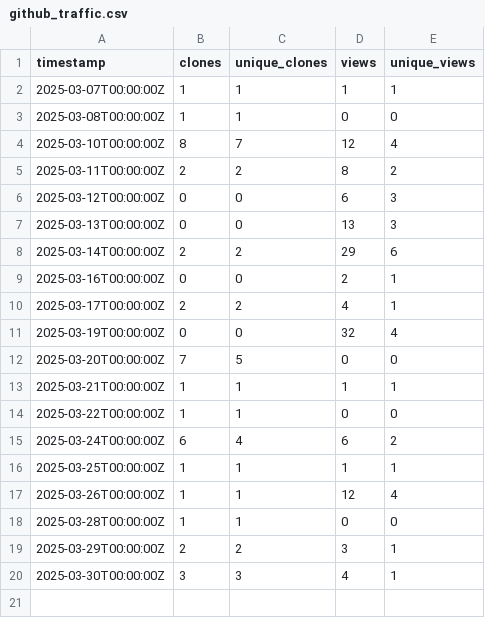
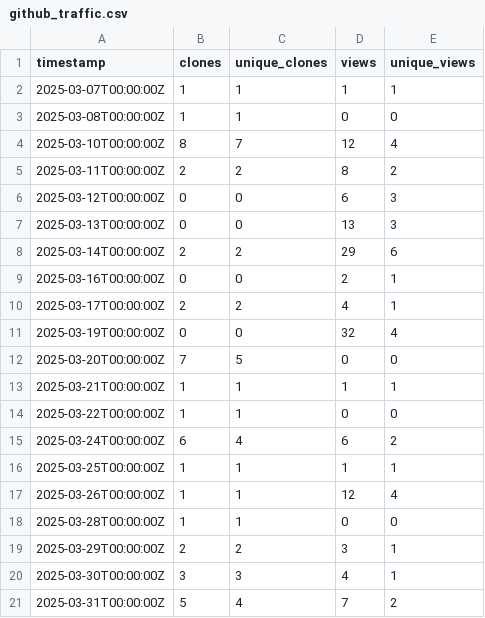
Before and after one commit to ELIXIR-Belgium/ENA-metadata-templates, a CSV file: github_traffic.csv, drawn as a sheet; the diff names each change by its address in the sheet, - before the commit and + after, or states it on an @@ line.

Commit message:
Update weekly GitHub stats

```diff
--- a/github_traffic.csv
+++ b/github_traffic.csv
+row 21: 2025-03-31T00:00:00Z | 5 | 4 | 7 | 2
```
